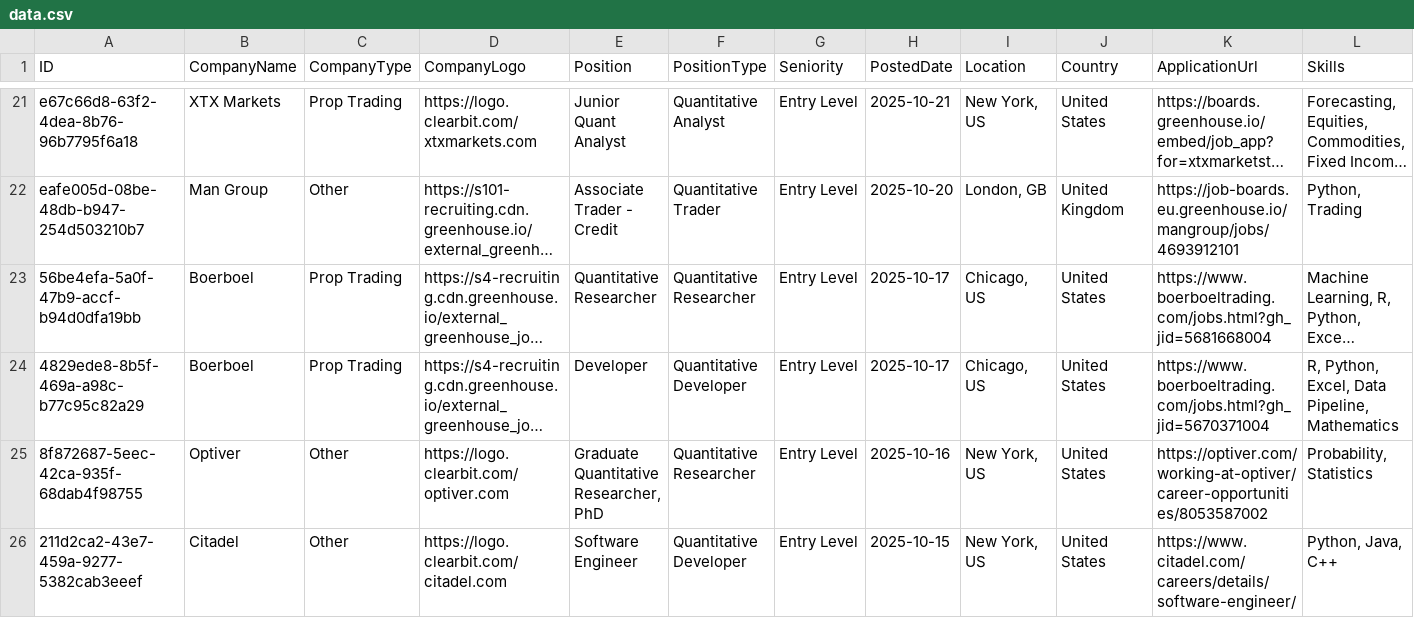
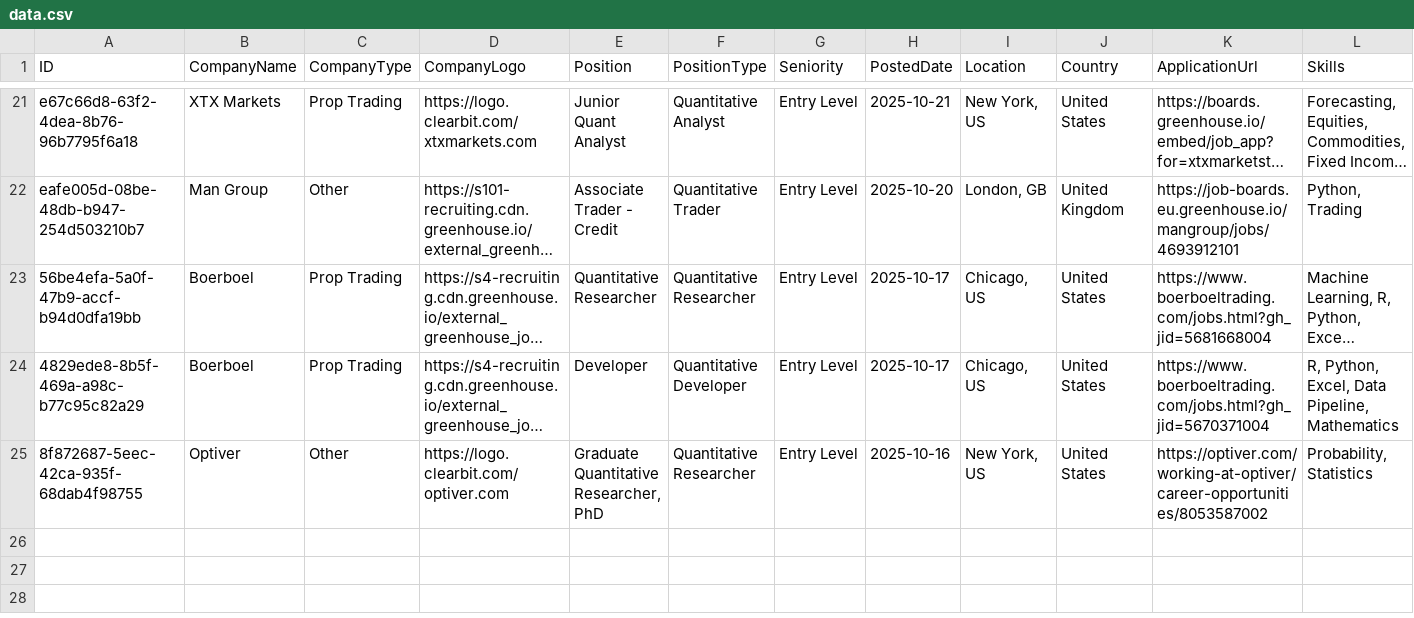
Before and after one commit to ibrahimmudassar/AutoOpenQuant, a CSV file: data.csv, drawn as a sheet; only a part is shown, gaps mark what is left out; long unchanged cells end in …; rows hold the shown columns only; the diff names each change by its address in the sheet, - before the commit and + after, or states it on an @@ line.

Commit message:
GitHub Actions Bot

```diff
--- a/data.csv
+++ b/data.csv
-row 26: 211d2ca2-43e7-459a-9277-5382cab3eeef | Citadel | Other | https://logo.clearbit.com/citadel.com | Software Engineer | Quantitative Developer | Entry Level | 2025-10-15 | New York, US | United States | https://www.citadel.com/careers/details/software-engineer/ | Python, Java, C++
```
